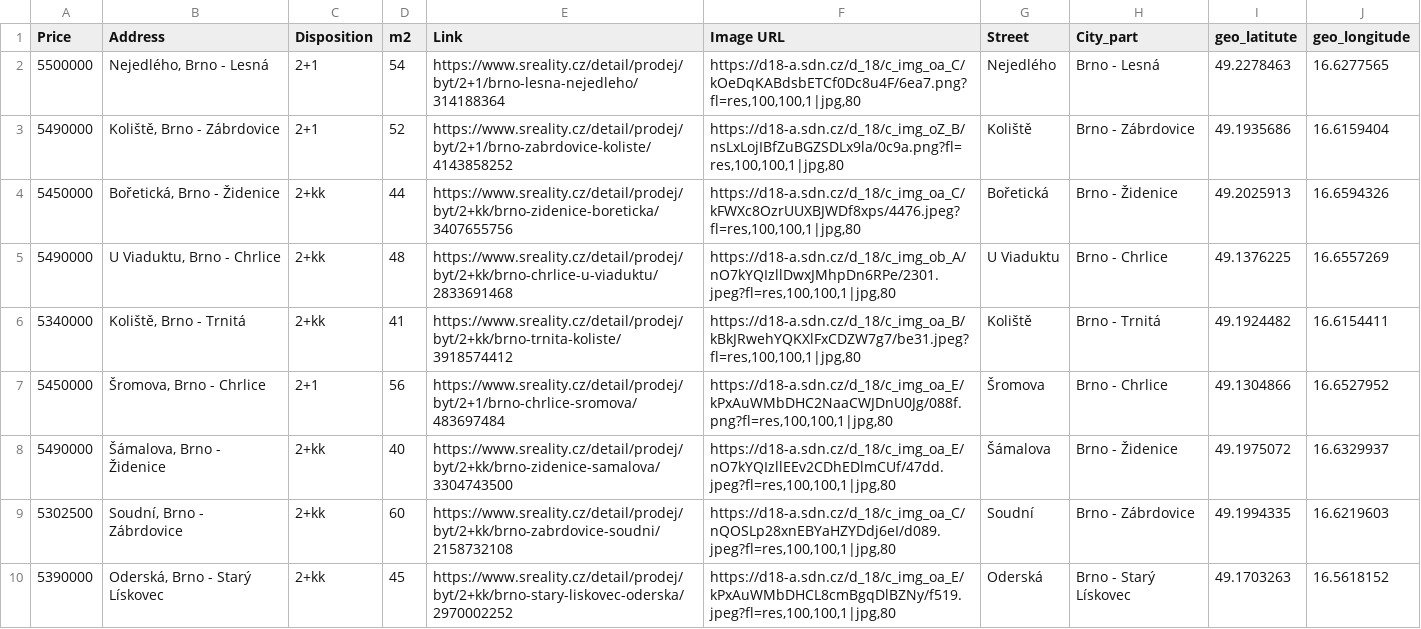
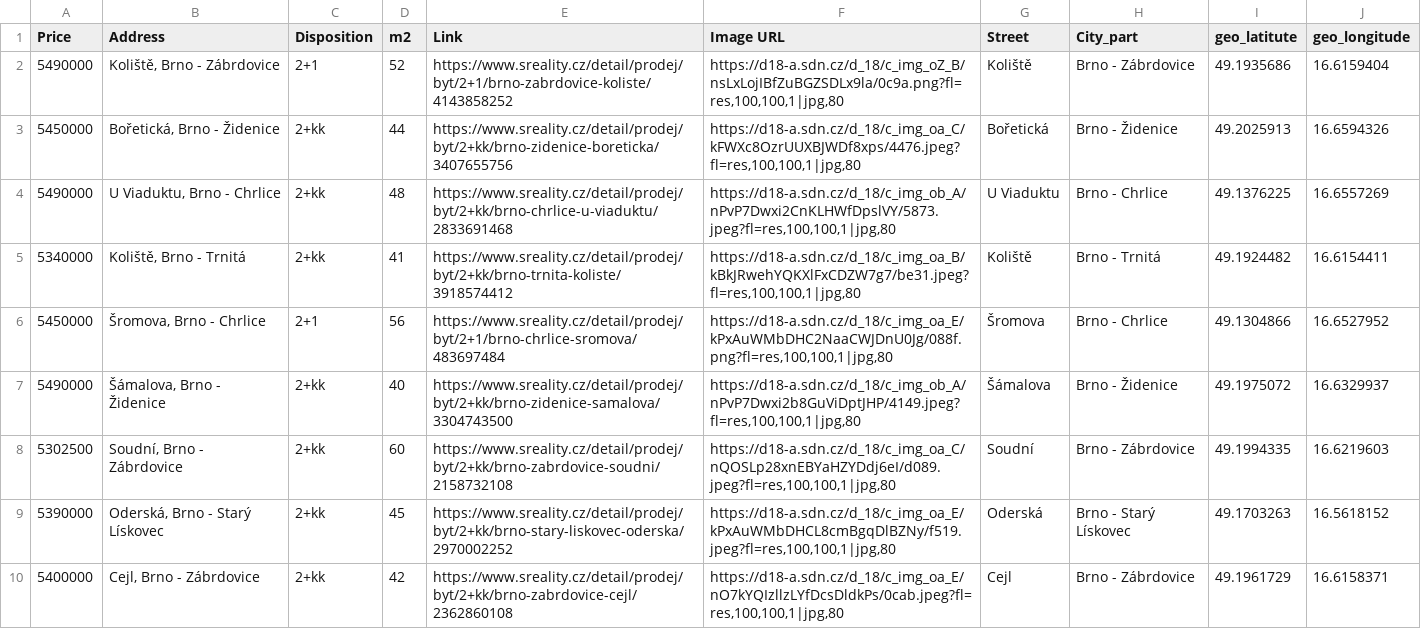
Before and after one commit to valentovahelen/s_reality, a CSV file: s_reality_cleaned.csv, drawn as a sheet; only a part is shown; the shorter side is filled out with more unchanged rows.

```diff
--- a/s_reality_cleaned.csv
+++ b/s_reality_cleaned.csv
@@ -1,9 +1,8 @@
 Price,Address,Disposition,m2,Link,Image URL,Street,City_part,geo_latitute,geo_longitude
-5500000,"Nejedlého, Brno - Lesná",2+1,54,https://www.sreality.cz/detail/prodej/byt/2+1/brno-lesna-nejedleho/314188364,"https://d18-a.sdn.cz/d_18/c_img_oa_C/kOeDqKABdsbETCf0Dc8u4F/6ea7.png?fl=res,100,100,1|jpg,80",Nejedlého,Brno - Lesná,49.2278463,16.6277565
 5490000,"Koliště, Brno - Zábrdovice",2+1,52,https://www.sreality.cz/detail/prodej/byt/2+1/brno-zabrdovice-koliste/4143858252,"https://d18-a.sdn.cz/d_18/c_img_oZ_B/nsLxLojIBfZuBGZSDLx9la/0c9a.png?fl=res,100,100,1|jpg,80",Koliště,Brno - Zábrdovice,49.1935686,16.6159404
 5450000,"Bořetická, Brno - Židenice",2+kk,44,https://www.sreality.cz/detail/prodej/byt/2+kk/brno-zidenice-boreticka/3407655756,"https://d18-a.sdn.cz/d_18/c_img_oa_C/kFWXc8OzrUUXBJWDf8xps/4476.jpeg?fl=res,100,100,1|jpg,80",Bořetická,Brno - Židenice,49.2025913,16.6594326
-5490000,"U Viaduktu, Brno - Chrlice",2+kk,48,https://www.sreality.cz/detail/prodej/byt/2+kk/brno-chrlice-u-viaduktu/2833691468,"https://d18-a.sdn.cz/d_18/c_img_ob_A/nO7kYQIzllDwxJMhpDn6RPe/2301.jpeg?fl=res,100,100,1|jpg,80",U Viaduktu,Brno - Chrlice,49.1376225,16.6557269
+5490000,"U Viaduktu, Brno - Chrlice",2+kk,48,https://www.sreality.cz/detail/prodej/byt/2+kk/brno-chrlice-u-viaduktu/2833691468,"https://d18-a.sdn.cz/d_18/c_img_ob_A/nPvP7Dwxi2CnKLHWfDpslVY/5873.jpeg?fl=res,100,100,1|jpg,80",U Viaduktu,Brno - Chrlice,49.1376225,16.6557269
 5340000,"Koliště, Brno - Trnitá",2+kk,41,https://www.sreality.cz/detail/prodej/byt/2+kk/brno-trnita-koliste/3918574412,"https://d18-a.sdn.cz/d_18/c_img_oa_B/kBkJRwehYQKXlFxCDZW7g7/be31.jpeg?fl=res,100,100,1|jpg,80",Koliště,Brno - Trnitá,49.1924482,16.6154411
 5450000,"Šromova, Brno - Chrlice",2+1,56,https://www.sreality.cz/detail/prodej/byt/2+1/brno-chrlice-sromova/483697484,"https://d18-a.sdn.cz/d_18/c_img_oa_E/kPxAuWMbDHC2NaaCWJDnU0Jg/088f.png?fl=res,100,100,1|jpg,80",Šromova,Brno - Chrlice,49.1304866,16.6527952
-5490000,"Šámalova, Brno - Židenice",2+kk,40,https://www.sreality.cz/detail/prodej/byt/2+kk/brno-zidenice-samalova/3304743500,"https://d18-a.sdn.cz/d_18/c_img_oa_E/nO7kYQIzllEEv2CDhEDlmCUf/47dd.jpeg?fl=res,100,100,1|jpg,80",Šámalova,Brno - Židenice,49.1975072,16.6329937
+5490000,"Šámalova, Brno - Židenice",2+kk,40,https://www.sreality.cz/detail/prodej/byt/2+kk/brno-zidenice-samalova/3304743500,"https://d18-a.sdn.cz/d_18/c_img_ob_A/nPvP7Dwxi2b8GuViDptJHP/4149.jpeg?fl=res,100,100,1|jpg,80",Šámalova,Brno - Židenice,49.1975072,16.6329937
 5302500,"Soudní, Brno - Zábrdovice",2+kk,60,https://www.sreality.cz/detail/prodej/byt/2+kk/brno-zabrdovice-soudni/2158732108,"https://d18-a.sdn.cz/d_18/c_img_oa_C/nQOSLp28xnEBYaHZYDdj6eI/d089.jpeg?fl=res,100,100,1|jpg,80",Soudní,Brno - Zábrdovice,49.1994335,16.6219603
```
